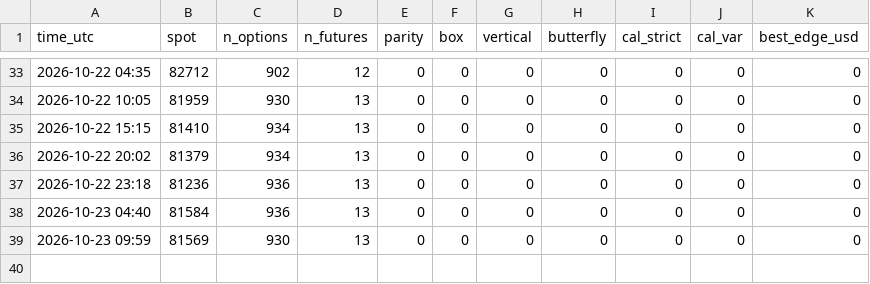
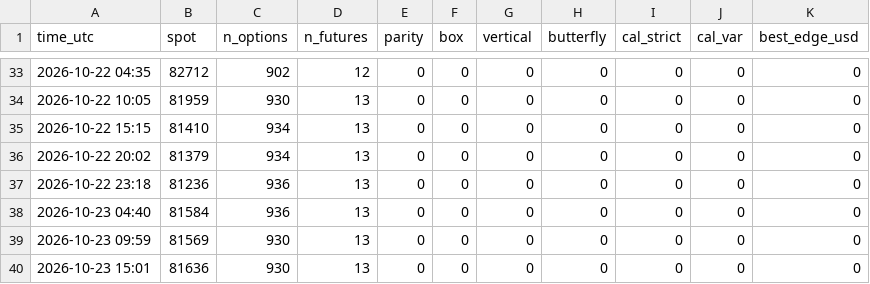
Before and after one commit to TEESOME/deribit-snapshot, a CSV file: data/arb/runs.csv, drawn as a sheet; only a part is shown, gaps mark what is left out.

```diff
--- a/data/arb/runs.csv
+++ b/data/arb/runs.csv
@@ -39 +39,2 @@ time_utc,spot,n_options,n_futures,parity,box,vertical,butterfly,cal_strict,cal_v
 2026-10-23 09:59,81569,930,13,0,0,0,0,0,0,0
+2026-10-23 15:01,81636,930,13,0,0,0,0,0,0,0
```
Also changed, not shown: 1 other file.
